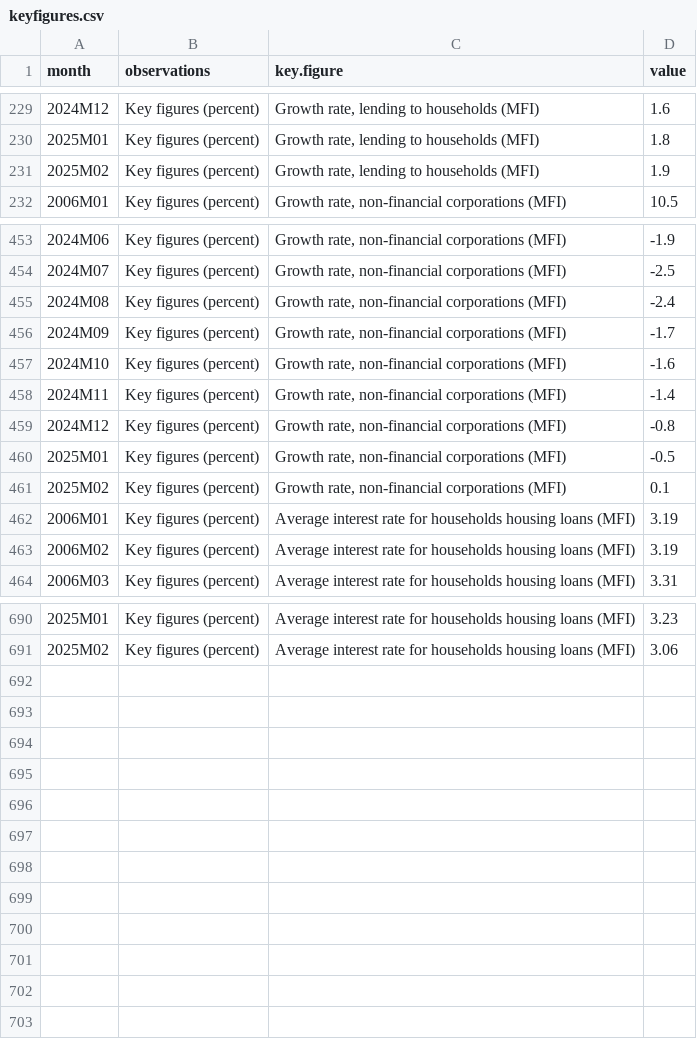
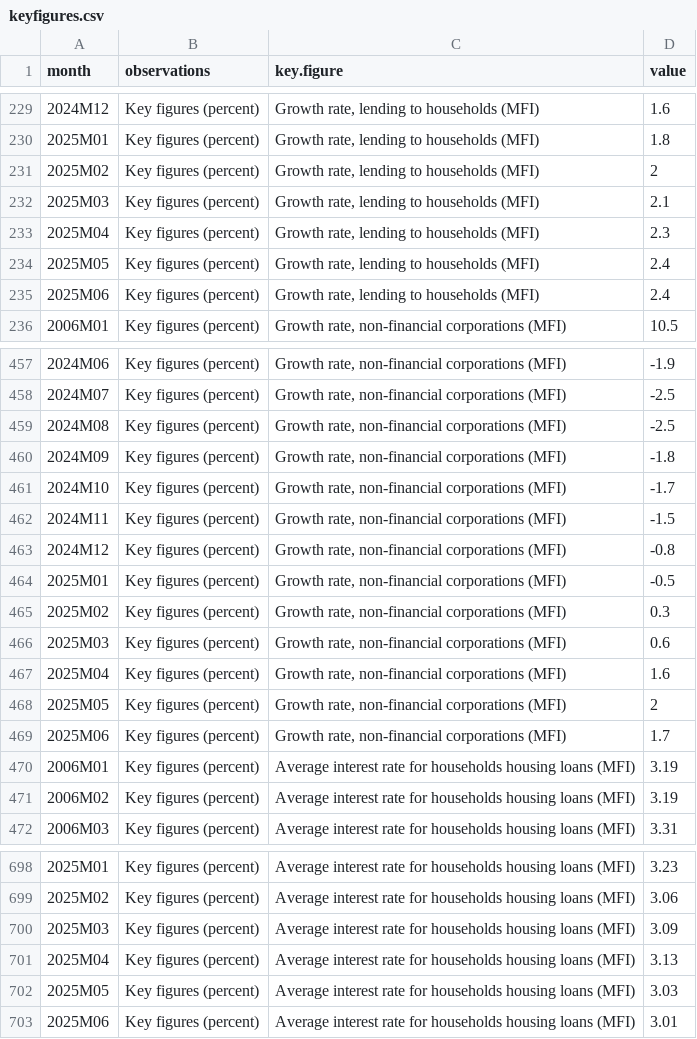
Before and after one commit to koala828/Automated-ETL-Pipeline, a CSV file: Raw/keyfigures.csv, drawn as a sheet; only a part is shown, gaps mark what is left out.

```diff
--- a/Raw/keyfigures.csv
+++ b/Raw/keyfigures.csv
@@ -230,3 +230,7 @@
 "2025M01","Key figures (percent)","Growth rate, lending to households (MFI)",1.8
-"2025M02","Key figures (percent)","Growth rate, lending to households (MFI)",1.9
+"2025M02","Key figures (percent)","Growth rate, lending to households (MFI)",2
+"2025M03","Key figures (percent)","Growth rate, lending to households (MFI)",2.1
+"2025M04","Key figures (percent)","Growth rate, lending to households (MFI)",2.3
+"2025M05","Key figures (percent)","Growth rate, lending to households (MFI)",2.4
+"2025M06","Key figures (percent)","Growth rate, lending to households (MFI)",2.4
 "2006M01","Key figures (percent)","Growth rate, non-financial corporations (MFI)",10.5
@@ -454,9 +458,13 @@
 "2024M07","Key figures (percent)","Growth rate, non-financial corporations (MFI)",-2.5
-"2024M08","Key figures (percent)","Growth rate, non-financial corporations (MFI)",-2.4
-"2024M09","Key figures (percent)","Growth rate, non-financial corporations (MFI)",-1.7
-"2024M10","Key figures (percent)","Growth rate, non-financial corporations (MFI)",-1.6
-"2024M11","Key figures (percent)","Growth rate, non-financial corporations (MFI)",-1.4
+"2024M08","Key figures (percent)","Growth rate, non-financial corporations (MFI)",-2.5
+"2024M09","Key figures (percent)","Growth rate, non-financial corporations (MFI)",-1.8
+"2024M10","Key figures (percent)","Growth rate, non-financial corporations (MFI)",-1.7
+"2024M11","Key figures (percent)","Growth rate, non-financial corporations (MFI)",-1.5
 "2024M12","Key figures (percent)","Growth rate, non-financial corporations (MFI)",-0.8
 "2025M01","Key figures (percent)","Growth rate, non-financial corporations (MFI)",-0.5
-"2025M02","Key figures (percent)","Growth rate, non-financial corporations (MFI)",0.1
+"2025M02","Key figures (percent)","Growth rate, non-financial corporations (MFI)",0.3
+"2025M03","Key figures (percent)","Growth rate, non-financial corporations (MFI)",0.6
+"2025M04","Key figures (percent)","Growth rate, non-financial corporations (MFI)",1.6
+"2025M05","Key figures (percent)","Growth rate, non-financial corporations (MFI)",2
+"2025M06","Key figures (percent)","Growth rate, non-financial corporations (MFI)",1.7
 "2006M01","Key figures (percent)","Average interest rate for households housing loans (MFI)",3.19
@@ -691 +699,5 @@
 "2025M02","Key figures (percent)","Average interest rate for households housing loans (MFI)",3.06
+"2025M03","Key figures (percent)","Average interest rate for households housing loans (MFI)",3.09
+"2025M04","Key figures (percent)","Average interest rate for households housing loans (MFI)",3.13
+"2025M05","Key figures (percent)","Average interest rate for households housing loans (MFI)",3.03
+"2025M06","Key figures (percent)","Average interest rate for households housing loans (MFI)",3.01
```
Also changed, not shown: Data/baro.csv, Data/quarterly.csv, 11 other files.
